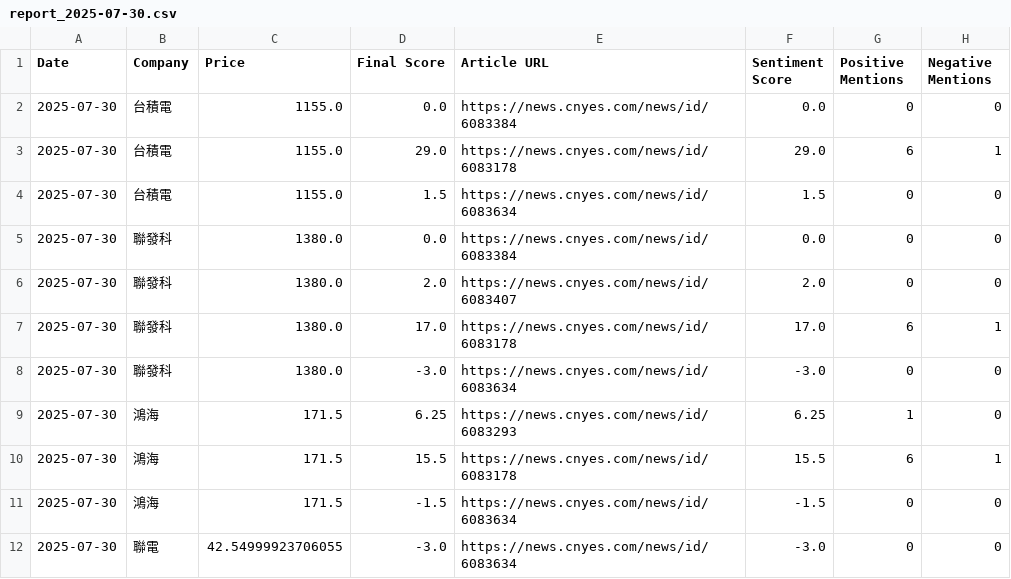
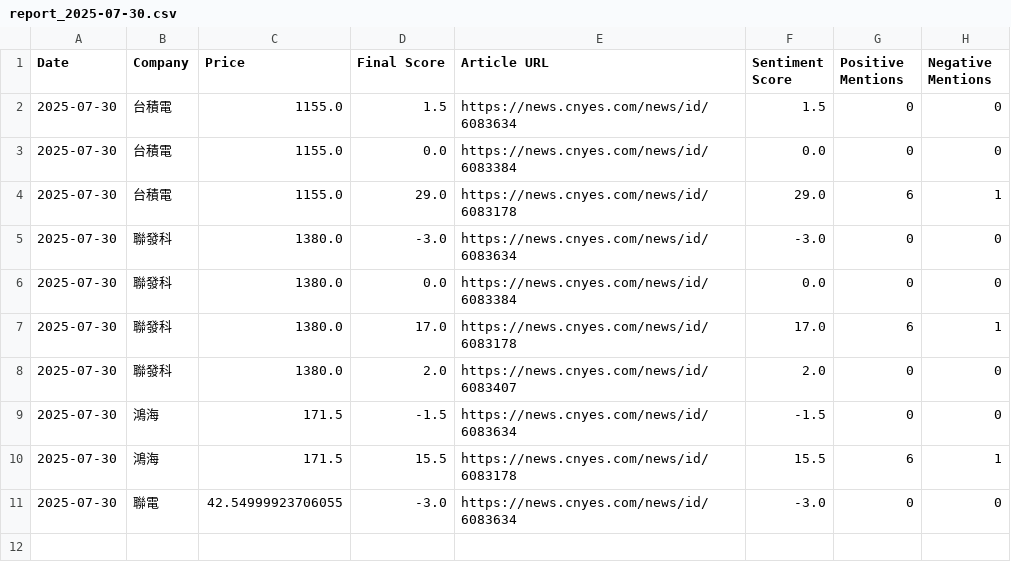
Before and after one commit to altekACS/altekACS.github.io, a CSV file: DailyShare/data/report_2025-07-30.csv, drawn as a sheet.

Commit message:
Update report: 2025-07-30

```diff
--- a/DailyShare/data/report_2025-07-30.csv
+++ b/DailyShare/data/report_2025-07-30.csv
@@ -1,12 +1,11 @@
 Date,Company,Price,Final Score,Article URL,Sentiment Score,Positive Mentions,Negative Mentions
+2025-07-30,台積電,1155.0,1.5,https://news.cnyes.com/news/id/6083634,1.5,0,0
 2025-07-30,台積電,1155.0,0.0,https://news.cnyes.com/news/id/6083384,0.0,0,0
 2025-07-30,台積電,1155.0,29.0,https://news.cnyes.com/news/id/6083178,29.0,6,1
-2025-07-30,台積電,1155.0,1.5,https://news.cnyes.com/news/id/6083634,1.5,0,0
+2025-07-30,聯發科,1380.0,-3.0,https://news.cnyes.com/news/id/6083634,-3.0,0,0
 2025-07-30,聯發科,1380.0,0.0,https://news.cnyes.com/news/id/6083384,0.0,0,0
+2025-07-30,聯發科,1380.0,17.0,https://news.cnyes.com/news/id/6083178,17.0,6,1
 2025-07-30,聯發科,1380.0,2.0,https://news.cnyes.com/news/id/6083407,2.0,0,0
-2025-07-30,聯發科,1380.0,17.0,https://news.cnyes.com/news/id/6083178,17.0,6,1
-2025-07-30,聯發科,1380.0,-3.0,https://news.cnyes.com/news/id/6083634,-3.0,0,0
-2025-07-30,鴻海,171.5,6.25,https://news.cnyes.com/news/id/6083293,6.25,1,0
+2025-07-30,鴻海,171.5,-1.5,https://news.cnyes.com/news/id/6083634,-1.5,0,0
 2025-07-30,鴻海,171.5,15.5,https://news.cnyes.com/news/id/6083178,15.5,6,1
-2025-07-30,鴻海,171.5,-1.5,https://news.cnyes.com/news/id/6083634,-1.5,0,0
 2025-07-30,聯電,42.54999923706055,-3.0,https://news.cnyes.com/news/id/6083634,-3.0,0,0
```
Also changed, not shown: 2 other files.
